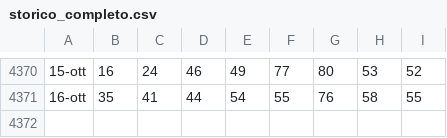
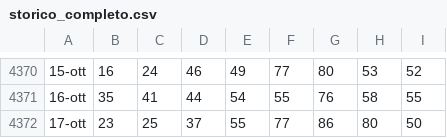
Before and after one commit to armentanom-eng/StatisticalData, a CSV file: storico_completo.csv, drawn as a sheet; only a part is shown, gaps mark what is left out.

```diff
--- a/storico_completo.csv
+++ b/storico_completo.csv
@@ -4371 +4371,2 @@
 16-ott;35;41;44;54;55;76;58;55
+17-ott;23;25;37;55;77;86;80;50
```
